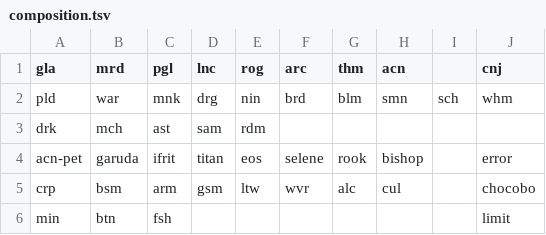
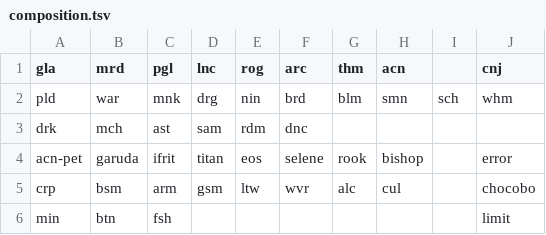
Before and after one commit to hibiyasleep/kagerou, a TSV file: share/img/composition.tsv, drawn as a sheet.

Commit message:
Update composition.tsv

```diff
--- a/share/img/composition.tsv
+++ b/share/img/composition.tsv
@@ -2,3 +2,3 @@ gla	mrd	pgl	lnc	rog	arc	thm	acn		cnj
 pld	war	mnk	drg	nin	brd	blm	smn	sch	whm	
-drk	mch	ast	sam	rdm						
+drk	mch	ast	sam	rdm	dnc					
 acn-pet	garuda	ifrit	titan	eos	selene	rook	bishop		error	
```
